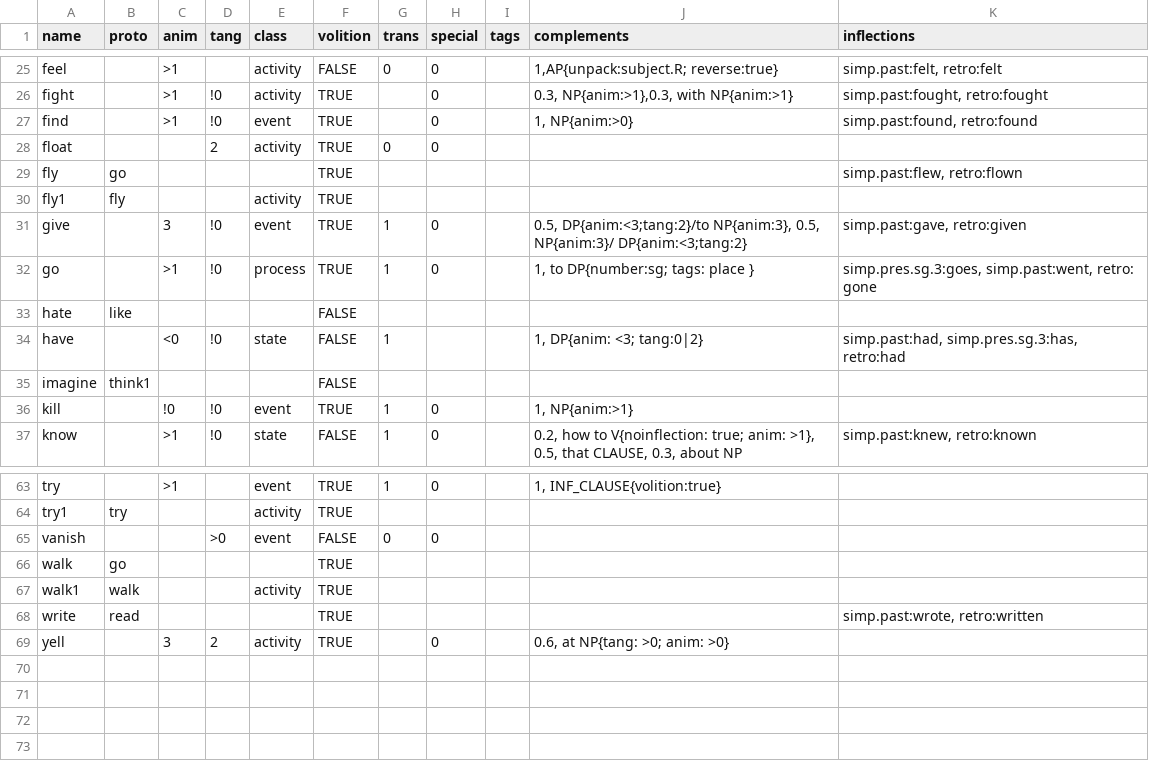
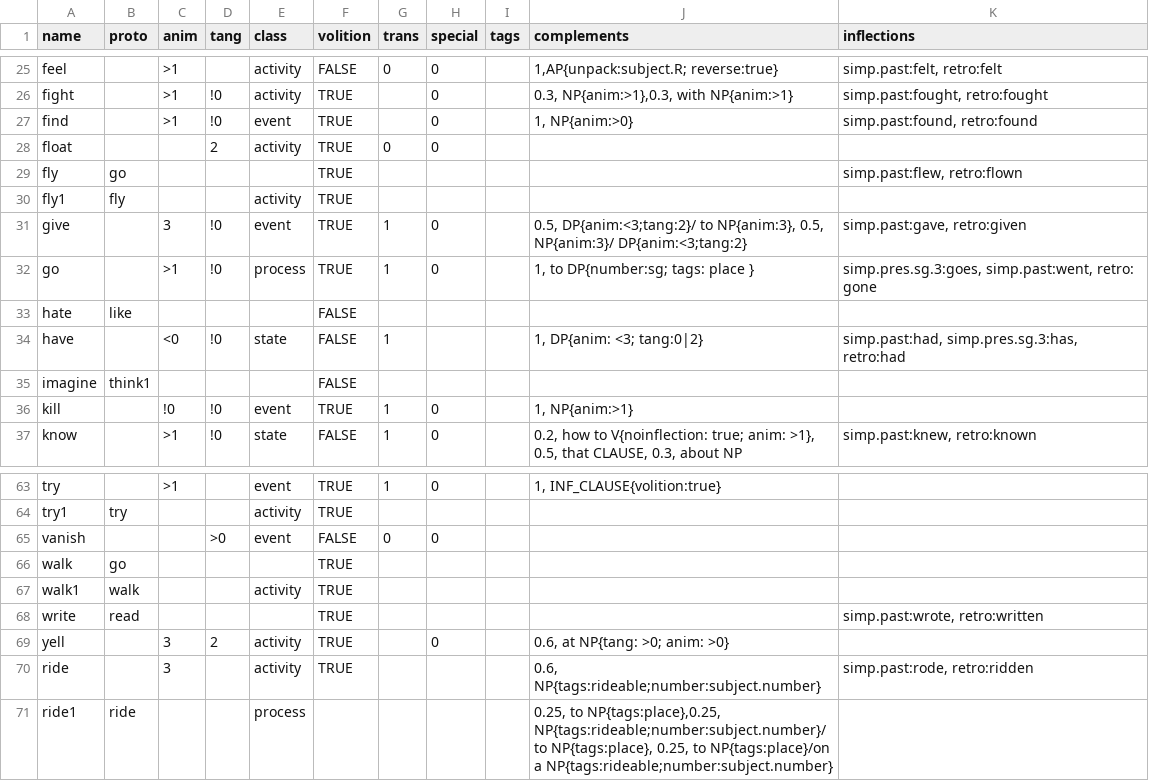
Before and after one commit to Lomacar/Random-Sentence-Generator, a CSV file: csv/verbs.csv, drawn as a sheet; only a part is shown, gaps mark what is left out.

```diff
--- a/csv/verbs.csv
+++ b/csv/verbs.csv
@@ -30,3 +30,3 @@ fly,go,,,,TRUE,,,,,"simp.past:flew, retro:flown"
 fly1,fly,,,activity,TRUE,,,, ,
-give,,3,!0,event,TRUE,1,0,,"0.5, DP{anim:<3;tang:2}/to NP{anim:3}, 0.5, NP{anim:3}/ DP{anim:<3;tang:2}","simp.past:gave, retro:given"
+give,,3,!0,event,TRUE,1,0,,"0.5, DP{anim:<3;tang:2}/ to NP{anim:3}, 0.5, NP{anim:3}/ DP{anim:<3;tang:2}","simp.past:gave, retro:given"
 go,,>1,!0,process,TRUE,1,0,,"1, to DP{number:sg; tags: place }","simp.pres.sg.3:goes, simp.past:went, retro: gone"
@@ -69 +69,3 @@ write,read,,,,TRUE,,,,,"simp.past:wrote, retro:written"
 yell,,3,2,activity,TRUE,,0,,"0.6, at NP{tang: >0; anim: >0}",
+ride,,3,,activity,TRUE,,,,"0.6, NP{tags:rideable;number:subject.number}","simp.past:rode, retro:ridden"
+ride1,ride,,,process,,,,,"0.25, to NP{tags:place},0.25, NP{tags:rideable;number:subject.number}/to NP{tags:place}, 0.25, to NP{tags:place}/on a NP{tags:rideable;number:subject.number}",
```
Also changed, not shown: csv/nouns.csv, 6 other files.
